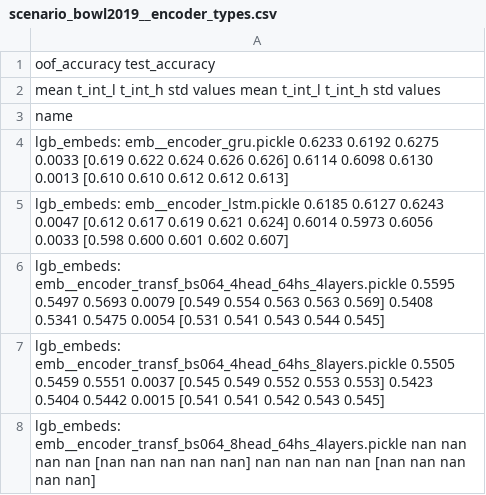
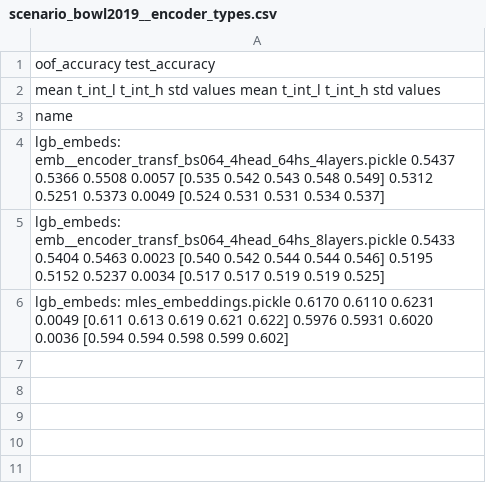
Before and after one commit to dllllb/pytorch-lifestream, a CSV file: experiments/scenario_bowl2019/results/scenario_bowl2019__encoder_types.csv, drawn as a sheet.

```diff
--- a/experiments/scenario_bowl2019/results/scenario_bowl2019__encoder_types.csv
+++ b/experiments/scenario_bowl2019/results/scenario_bowl2019__encoder_types.csv
@@ -3,6 +3,4 @@
 name
-lgb_embeds: emb__encoder_gru.pickle                                   0.6233  0.6192  0.6275 0.0033  [0.619 0.622 0.624 0.626 0.626]        0.6114  0.6098  0.6130 0.0013  [0.610 0.610 0.612 0.612 0.613]
-lgb_embeds: emb__encoder_lstm.pickle                                  0.6185  0.6127  0.6243 0.0047  [0.612 0.617 0.619 0.621 0.624]        0.6014  0.5973  0.6056 0.0033  [0.598 0.600 0.601 0.602 0.607]
-lgb_embeds: emb__encoder_transf_bs064_4head_64hs_4layers.pickle       0.5595  0.5497  0.5693 0.0079  [0.549 0.554 0.563 0.563 0.569]        0.5408  0.5341  0.5475 0.0054  [0.531 0.541 0.543 0.544 0.545]
-lgb_embeds: emb__encoder_transf_bs064_4head_64hs_8layers.pickle       0.5505  0.5459  0.5551 0.0037  [0.545 0.549 0.552 0.553 0.553]        0.5423  0.5404  0.5442 0.0015  [0.541 0.541 0.542 0.543 0.545]
-lgb_embeds: emb__encoder_transf_bs064_8head_64hs_4layers.pickle          nan     nan     nan    nan            [nan nan nan nan nan]           nan     nan     nan    nan            [nan nan nan nan nan]
+lgb_embeds: emb__encoder_transf_bs064_4head_64hs_4layers.pickle       0.5437  0.5366  0.5508 0.0057  [0.535 0.542 0.543 0.548 0.549]        0.5312  0.5251  0.5373 0.0049  [0.524 0.531 0.531 0.534 0.537]
+lgb_embeds: emb__encoder_transf_bs064_4head_64hs_8layers.pickle       0.5433  0.5404  0.5463 0.0023  [0.540 0.542 0.544 0.544 0.546]        0.5195  0.5152  0.5237 0.0034  [0.517 0.517 0.519 0.519 0.525]
+lgb_embeds: mles_embeddings.pickle                                    0.6170  0.6110  0.6231 0.0049  [0.611 0.613 0.619 0.621 0.622]        0.5976  0.5931  0.6020 0.0036  [0.594 0.594 0.598 0.599 0.602]
```
Also changed, not shown: experiments/scenario_bowl2019/results/scenario_bowl2019__hidden_size.csv, experiments/scenario_bowl2019/results/scenario_bowl2019__loss.csv, 13 other files.
